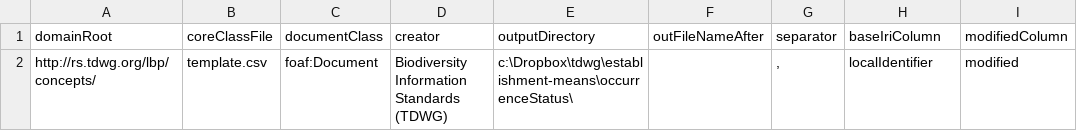
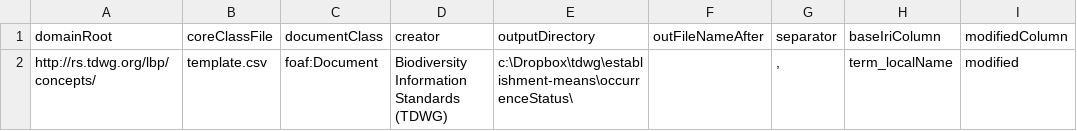
Before and after one commit to baskaufs/cv, a CSV file: template/constants.csv, drawn as a sheet.

```diff
--- a/template/constants.csv
+++ b/template/constants.csv
@@ -1,2 +1,2 @@
 domainRoot,coreClassFile,documentClass,creator,outputDirectory,outFileNameAfter,separator,baseIriColumn,modifiedColumn
-http://rs.tdwg.org/lbp/concepts/,template.csv,foaf:Document,Biodiversity Information Standards (TDWG),c:\Dropbox\tdwg\establishment-means\occurrenceStatus\,,",",localIdentifier,modified
+http://rs.tdwg.org/lbp/concepts/,template.csv,foaf:Document,Biodiversity Information Standards (TDWG),c:\Dropbox\tdwg\establishment-means\occurrenceStatus\,,",",term_localName,modified
```
Also changed, not shown: template-example.csv, template/template.csv.
